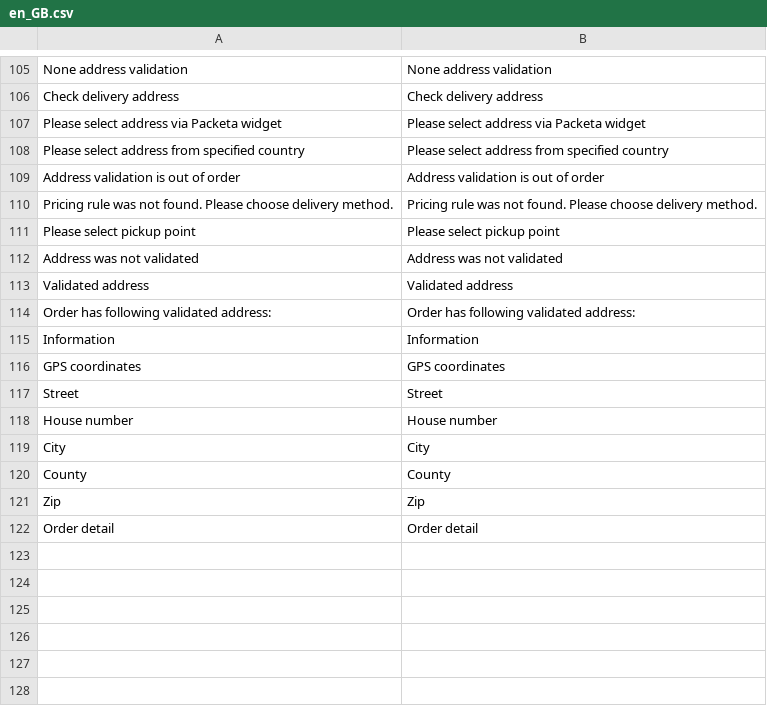
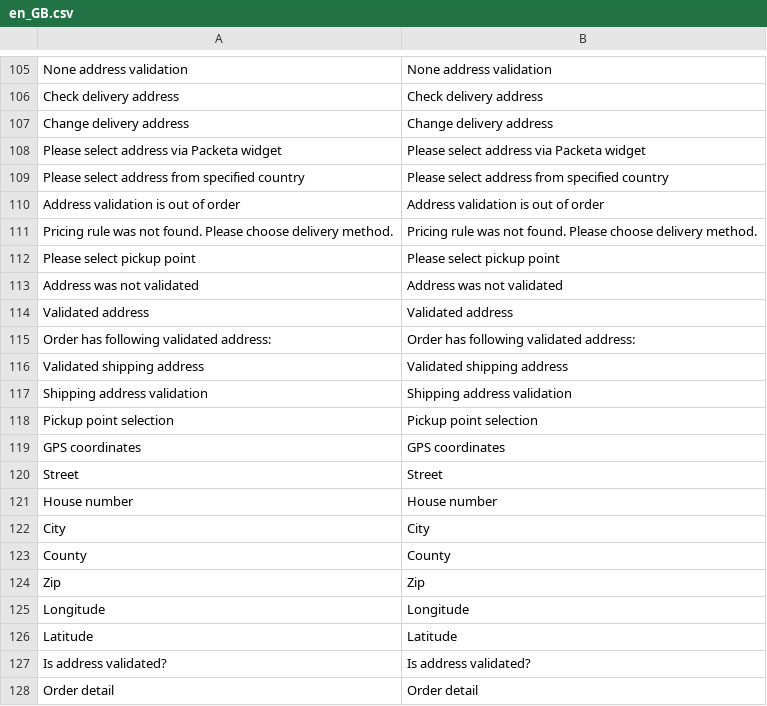
Before and after one commit to Zasilkovna/magento2, a CSV file: Packetery/Checkout/i18n/en_GB.csv, drawn as a sheet; only a part is shown, gaps mark what is left out; removed rows and columns are numbered as before the commit, all else as after; the diff names each change by its address in the sheet, - before the commit and + after, or states it on an @@ line.

```diff
--- a/Packetery/Checkout/i18n/en_GB.csv
+++ b/Packetery/Checkout/i18n/en_GB.csv
+row 107: Change delivery address | Change delivery address
-row 115: Information | Information
+row 116: Validated shipping address | Validated shipping address
+row 117: Shipping address validation | Shipping address validation
+row 118: Pickup point selection | Pickup point selection
+row 125: Longitude | Longitude
+row 126: Latitude | Latitude
+row 127: Is address validated? | Is address validated?
```
Also changed, not shown: Packetery/Checkout/i18n/cs_CZ.csv, 19 other files.
